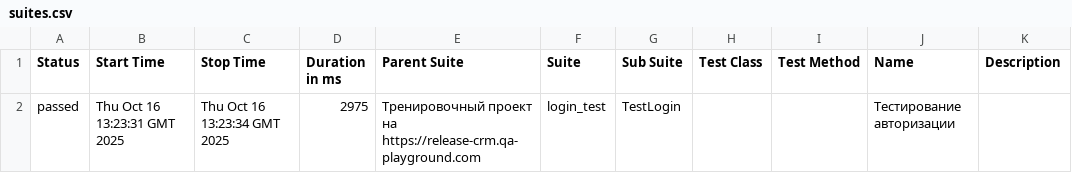
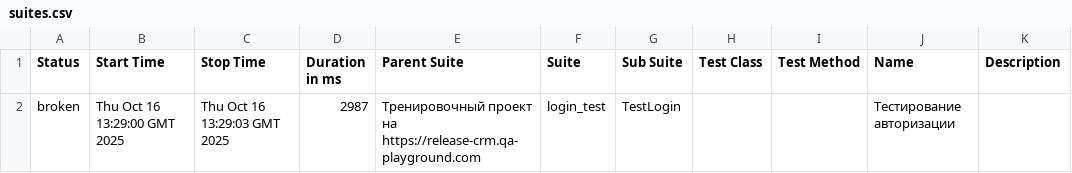
Before and after one commit to yaroslav1171717/Page_Object_Model_DZ, a CSV file: data/suites.csv, drawn as a sheet.

```diff
--- a/data/suites.csv
+++ b/data/suites.csv
@@ -1,2 +1,2 @@
 "Status","Start Time","Stop Time","Duration in ms","Parent Suite","Suite","Sub Suite","Test Class","Test Method","Name","Description"
-"passed","Thu Oct 16 13:23:31 GMT 2025","Thu Oct 16 13:23:34 GMT 2025","2975","Тренировочный проект на https://release-crm.qa-playground.com","login_test","TestLogin","","","Тестирование авторизации",""
+"broken","Thu Oct 16 13:29:00 GMT 2025","Thu Oct 16 13:29:03 GMT 2025","2987","Тренировочный проект на https://release-crm.qa-playground.com","login_test","TestLogin","","","Тестирование авторизации",""
```
Also changed, not shown: 27 other files.
